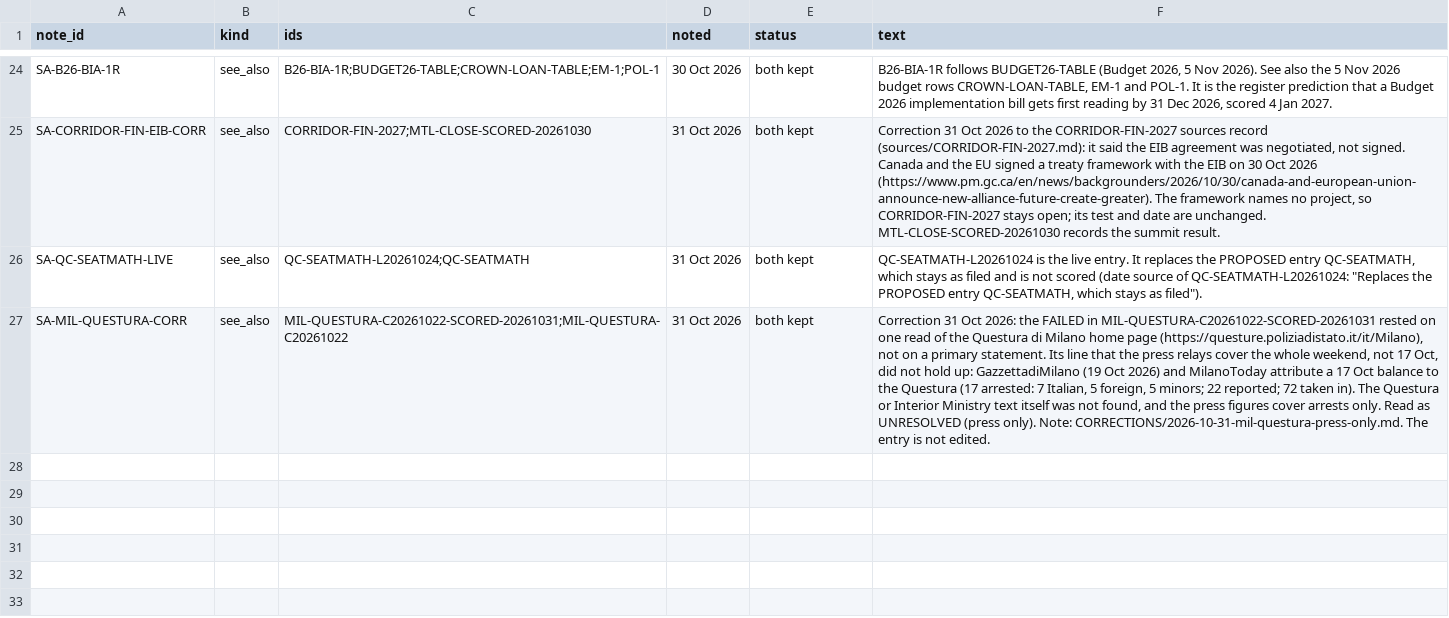
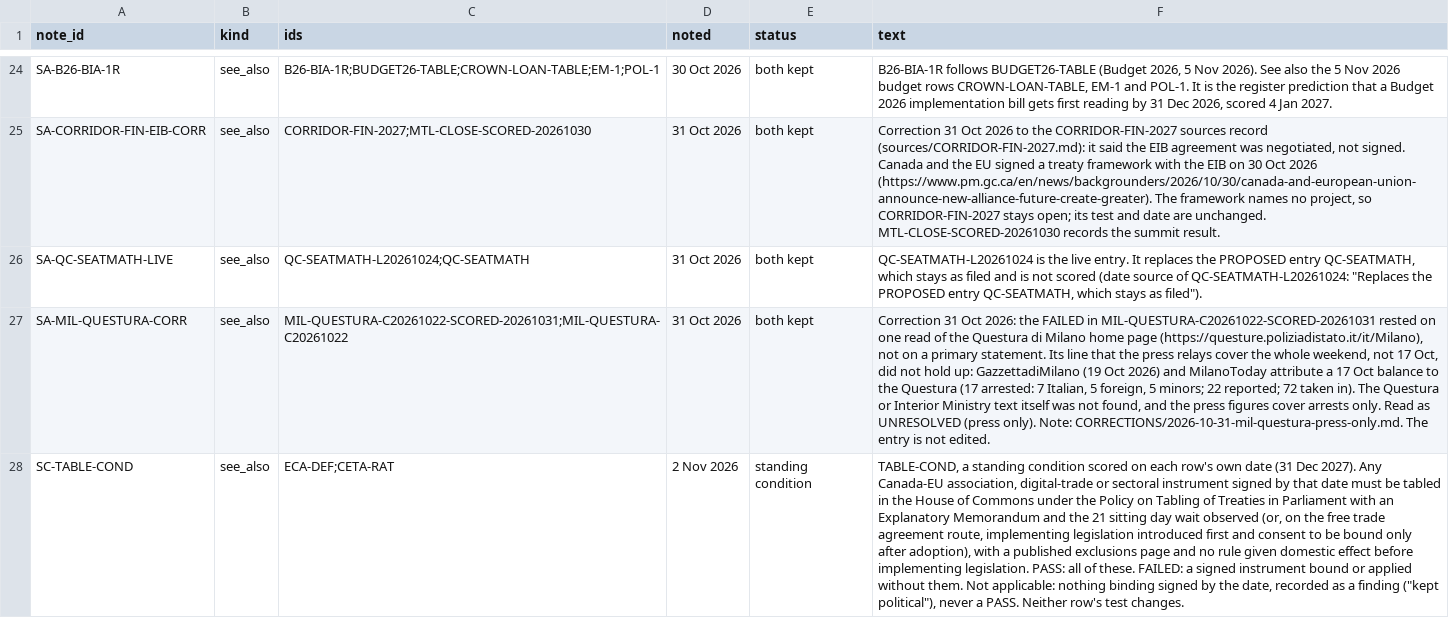
Before and after one commit to Citizenheldrecord/register, a CSV file: data/display-notes.csv, drawn as a sheet; only a part is shown, gaps mark what is left out; the diff names each change by its address in the sheet, - before the commit and + after, or states it on an @@ line.

```diff
--- a/data/display-notes.csv
+++ b/data/display-notes.csv
+row 28: SC-TABLE-COND | see_also | ECA-DEF;CETA-RAT | 2 Nov 2026 | standing condition | TABLE-COND, a standing condition scored on each row's own date (31 Dec 2027). Any Canada-EU association, digital-trade or sectoral instrument signed by that date must be tabled in the House of Commons under the Policy on Tabling of Treaties in Parliament with an Explanatory Memorandum and the 21 sitting day wait observed (or, on the free trade agreement route, implementing legislation introduced first and consent to be bound only after adoption), with a published exclusions page and no rule given domestic effect before implementing legislation. PASS: all of these. FAILED: a signed instrument bound or applied without them. Not applicable: nothing binding signed by the date, recorded as a finding ("kept political"), never a PASS. Neither row's test changes.
```
Also changed, not shown: data/display-groups.csv, data/essay-links.csv, 28 other files.
